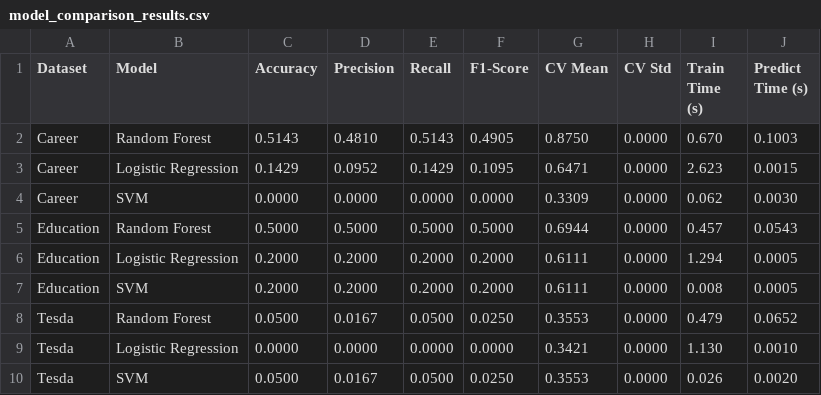
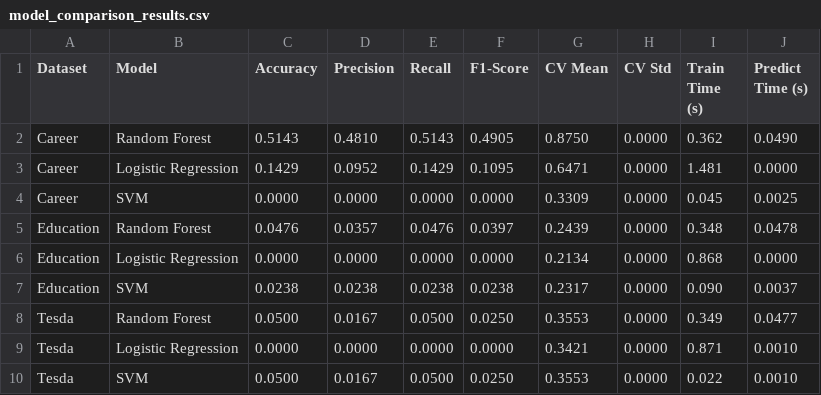
Before and after one commit to Near111111/career-analysis-mk2, a CSV file: model_comparison_results.csv, drawn as a sheet.

```diff
--- a/model_comparison_results.csv
+++ b/model_comparison_results.csv
@@ -1,10 +1,10 @@
 Dataset,Model,Accuracy,Precision,Recall,F1-Score,CV Mean,CV Std,Train Time (s),Predict Time (s)
-Career,Random Forest,0.5143,0.4810,0.5143,0.4905,0.8750,0.0000,0.670,0.1003
-Career,Logistic Regression,0.1429,0.0952,0.1429,0.1095,0.6471,0.0000,2.623,0.0015
-Career,SVM,0.0000,0.0000,0.0000,0.0000,0.3309,0.0000,0.062,0.0030
-Education,Random Forest,0.5000,0.5000,0.5000,0.5000,0.6944,0.0000,0.457,0.0543
-Education,Logistic Regression,0.2000,0.2000,0.2000,0.2000,0.6111,0.0000,1.294,0.0005
-Education,SVM,0.2000,0.2000,0.2000,0.2000,0.6111,0.0000,0.008,0.0005
-Tesda,Random Forest,0.0500,0.0167,0.0500,0.0250,0.3553,0.0000,0.479,0.0652
-Tesda,Logistic Regression,0.0000,0.0000,0.0000,0.0000,0.3421,0.0000,1.130,0.0010
-Tesda,SVM,0.0500,0.0167,0.0500,0.0250,0.3553,0.0000,0.026,0.0020
+Career,Random Forest,0.5143,0.4810,0.5143,0.4905,0.8750,0.0000,0.362,0.0490
+Career,Logistic Regression,0.1429,0.0952,0.1429,0.1095,0.6471,0.0000,1.481,0.0000
+Career,SVM,0.0000,0.0000,0.0000,0.0000,0.3309,0.0000,0.045,0.0025
+Education,Random Forest,0.0476,0.0357,0.0476,0.0397,0.2439,0.0000,0.348,0.0478
+Education,Logistic Regression,0.0000,0.0000,0.0000,0.0000,0.2134,0.0000,0.868,0.0000
+Education,SVM,0.0238,0.0238,0.0238,0.0238,0.2317,0.0000,0.090,0.0037
+Tesda,Random Forest,0.0500,0.0167,0.0500,0.0250,0.3553,0.0000,0.349,0.0477
+Tesda,Logistic Regression,0.0000,0.0000,0.0000,0.0000,0.3421,0.0000,0.871,0.0010
+Tesda,SVM,0.0500,0.0167,0.0500,0.0250,0.3553,0.0000,0.022,0.0010
```
Also changed, not shown: 10 other files.
